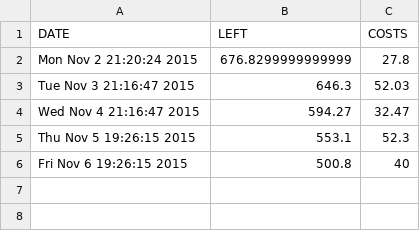
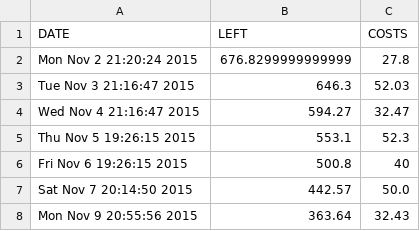
Before and after one commit to tastyminerals/balancer, a CSV file: snapshot.csv, drawn as a sheet; the diff names each change by its address in the sheet, - before the commit and + after, or states it on an @@ line.

Commit message:
updated snapshot

```diff
--- a/snapshot.csv
+++ b/snapshot.csv
+row 7: Sat Nov 7 20:14:50 2015 | 442.57 | 50.0
+row 8: Mon Nov 9 20:55:56 2015 | 363.64 | 32.43
```
